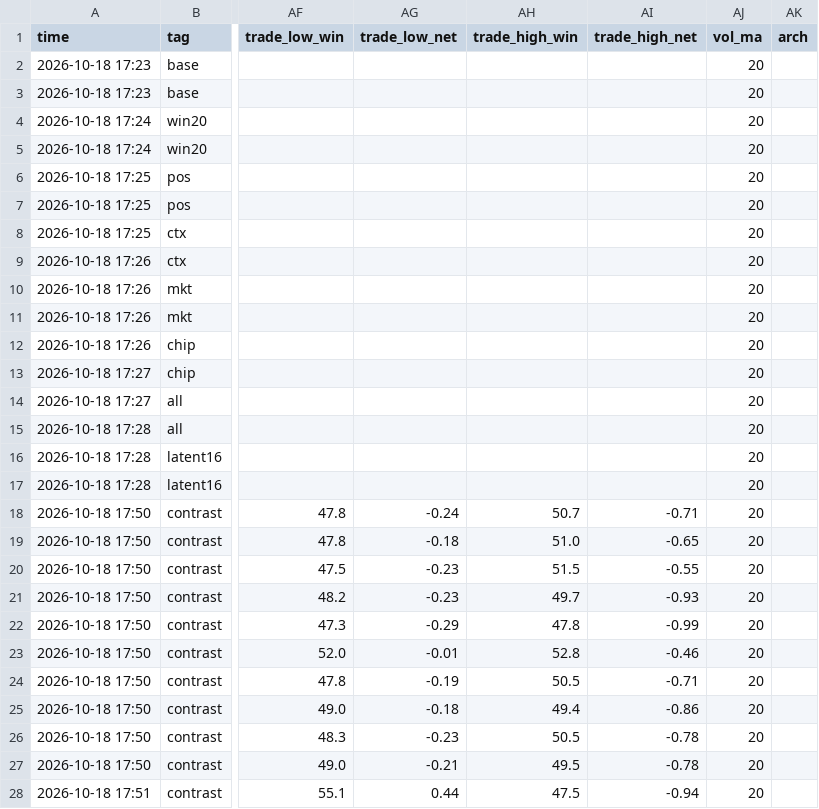
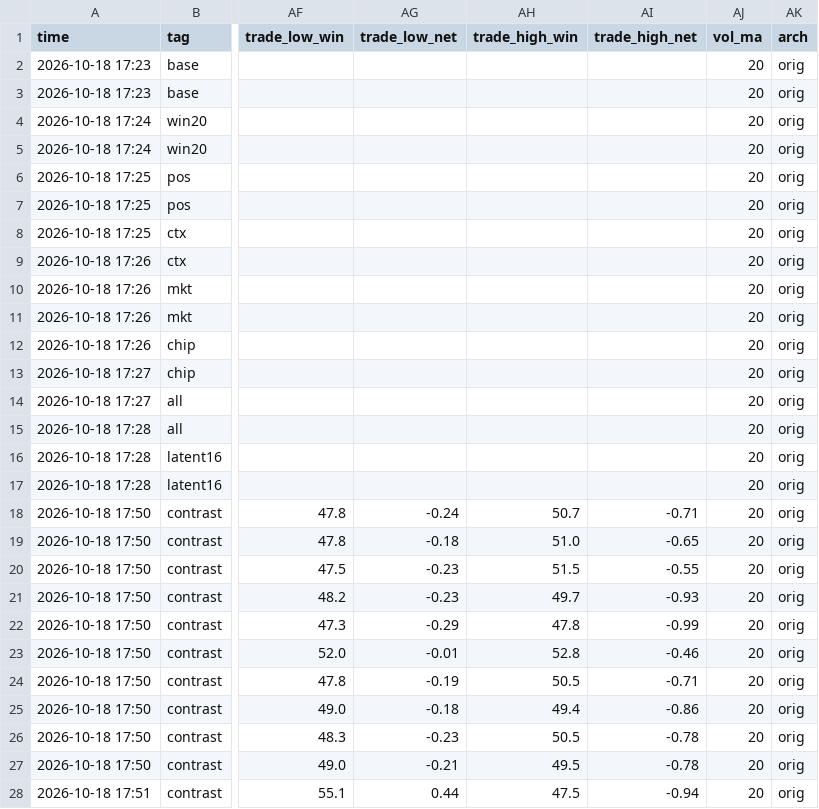
Before and after one commit to alextixu/fcukproject, a CSV file: method_kline_peak/results/experiments.csv, drawn as a sheet; only a part is shown, gaps mark what is left out; the diff covers the shown part only; the diff names each change by its address in the sheet, - before the commit and + after, or states it on an @@ line.

```diff
--- a/method_kline_peak/results/experiments.csv
+++ b/method_kline_peak/results/experiments.csv
-AK2:AK28 (arch): (empty)
+AK2:AK28 (arch): orig
```
Also changed, not shown: 5 added rows and 17 edited cells elsewhere in this file, 4 other files.
